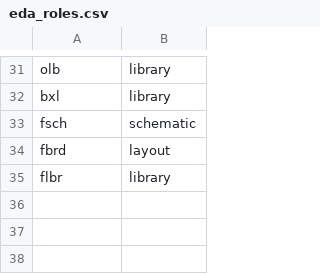
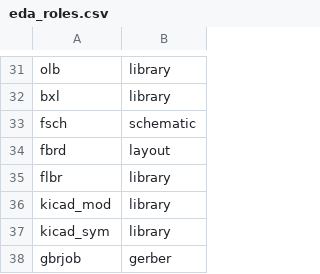
Before and after one commit to Gilddata-Labs/design-profiler, a CSV file: claude-skill/profile-compile/scripts/mapping/eda_roles.csv, drawn as a sheet; only a part is shown, gaps mark what is left out.

```diff
--- a/claude-skill/profile-compile/scripts/mapping/eda_roles.csv
+++ b/claude-skill/profile-compile/scripts/mapping/eda_roles.csv
@@ -35 +35,4 @@ fbrd,layout
 flbr,library
+kicad_mod,library
+kicad_sym,library
+gbrjob,gerber
```
Also changed, not shown: claude-skill/profile-compile/scripts/mapping/extensions.csv, claude-skill/profile-compile/scripts/mapping/signature_software.csv, 13 other files.
